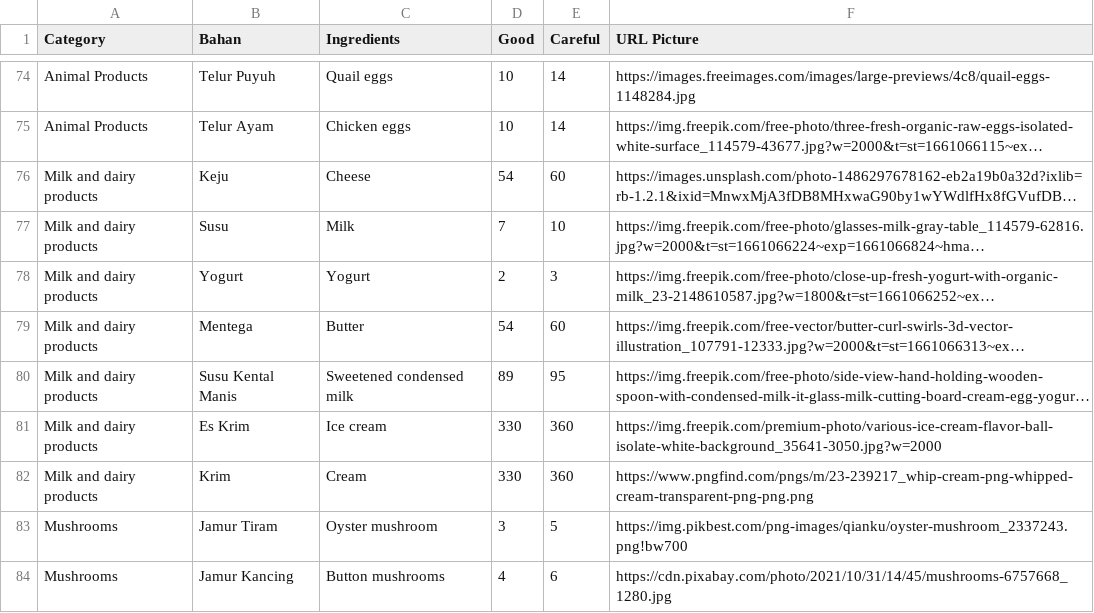
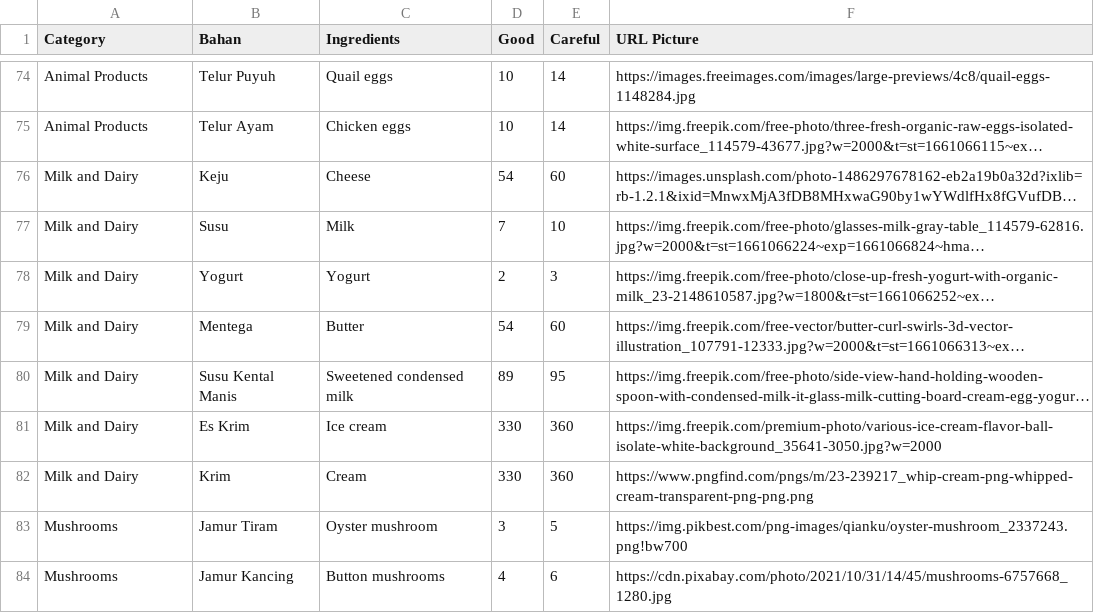
Before and after one commit to EddoCIP/CeMeal, a CSV file: CeMeal/Helper/ingredients.csv (was CeMeal/Helper/ingredient.csv), drawn as a sheet; only a part is shown, gaps mark what is left out; long unchanged cells end in …; the diff names each change by its address in the sheet, - before the commit and + after, or states it on an @@ line.

```diff
--- a/CeMeal/Helper/ingredient.csv
+++ b/CeMeal/Helper/ingredients.csv
-A76:A82 (Category): Milk and dairy products
+A76:A82 (Category): Milk and Dairy
```
Also changed, not shown: 8 other files.
